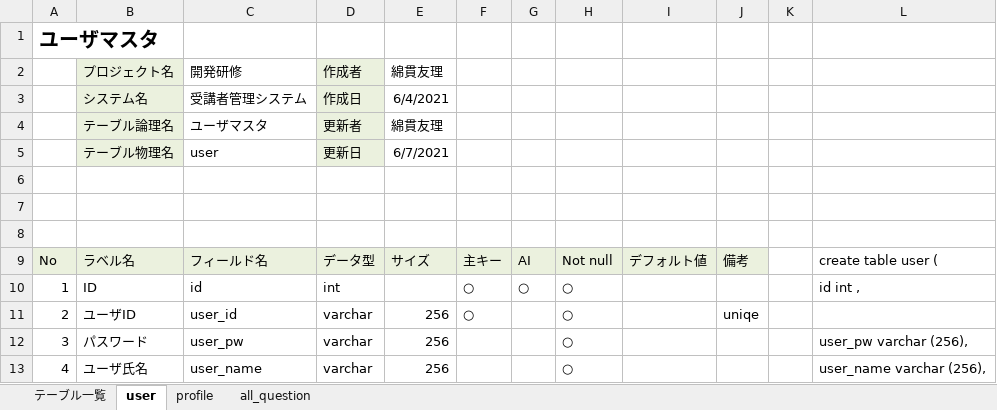
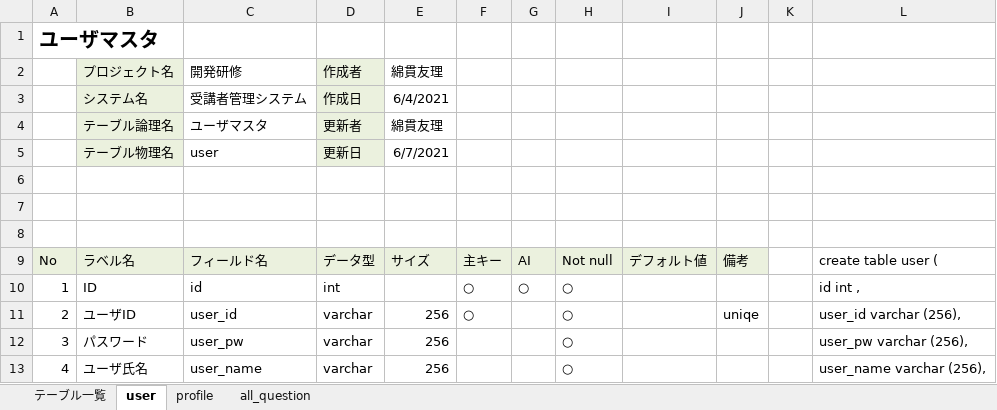
Before and after one commit to DOJO-2021/E-3, an Excel workbook: documents/DB定義書_#かけだしエンジニア.xlsx, sheet user, drawn as a sheet; only a part is shown; values as stored, in another font and other column widths than the file's, no borders; the diff names each change by its address in the sheet, - before the commit and + after, or states it on an @@ line.

```diff
--- a/documents/DB定義書_#かけだしエンジニア.xlsx (sheet user)
+++ b/documents/DB定義書_#かけだしエンジニア.xlsx (sheet user)
-L11: (empty)
+L11: user_id varchar (256),
```
Also changed, not shown: sheet all_question, sheet profile, formulas that keep their value, documents/ファイル構成一覧表_#かけだしエンジニア.xlsx, documents/画面遷移図_＃かけだしエンジニア.xlsx, 21 other files.
